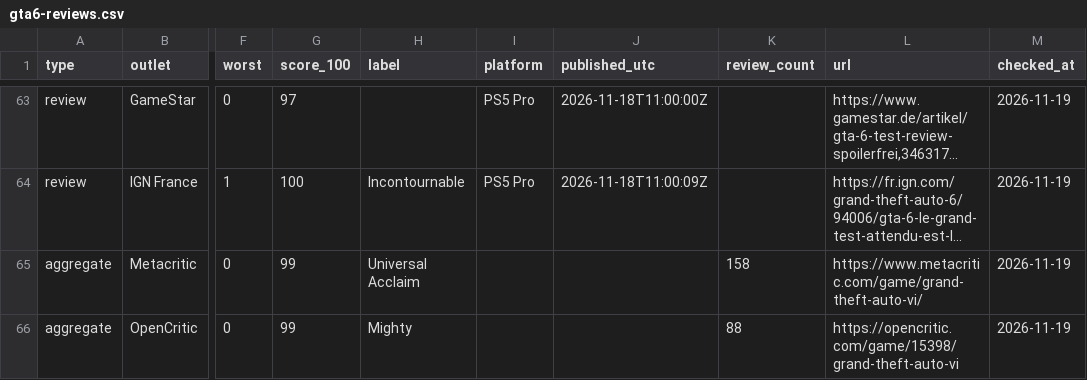
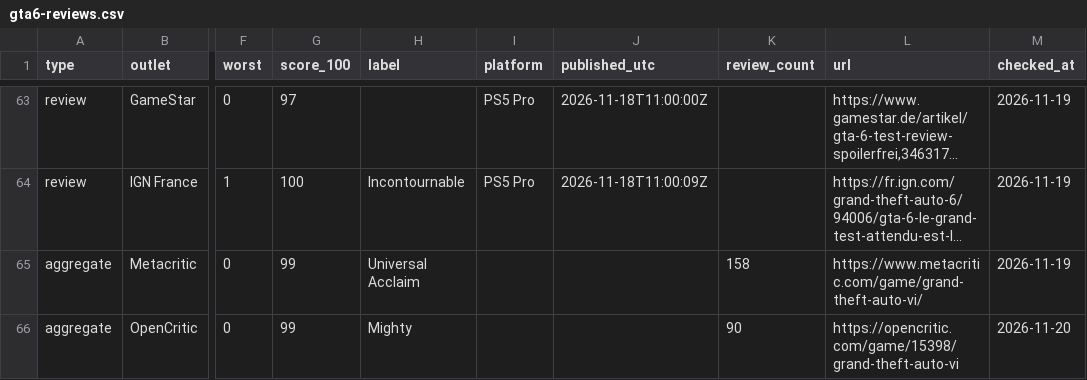
Before and after one commit to zeshutmax/gtasix-data, a CSV file: data/gta6-reviews.csv, drawn as a sheet; only a part is shown, gaps mark what is left out; long unchanged cells end in …; the diff names each change by its address in the sheet, - before the commit and + after, or states it on an @@ line.

```diff
--- a/data/gta6-reviews.csv
+++ b/data/gta6-reviews.csv
-K66 (review_count): 88
+K66 (review_count): 90
-M66 (checked_at): 2026-11-19
+M66 (checked_at): 2026-11-20
```
Also changed, not shown: 1 other file.
